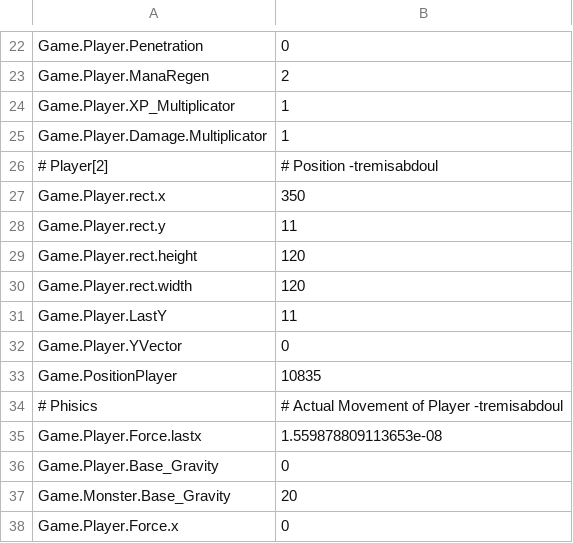
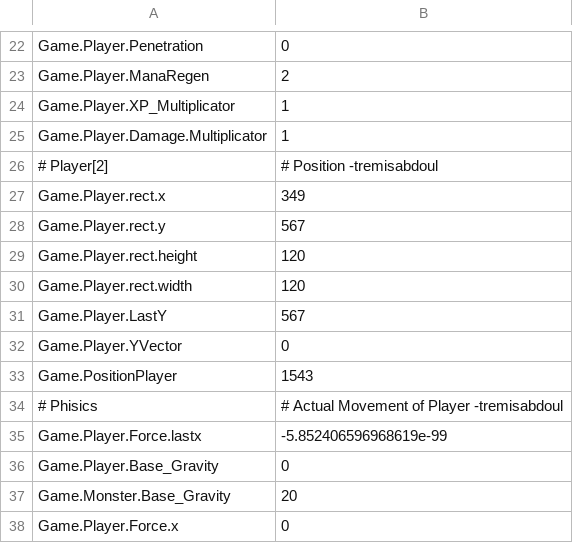
Before and after one commit to nekochiiUwU/Anoari-old, a CSV file: save1.csv, drawn as a sheet; only a part is shown, gaps mark what is left out.

```diff
--- a/save1.csv
+++ b/save1.csv
@@ -26,11 +26,11 @@ Game.Player.Damage.Multiplicator,1
 # Player[2],# Position -tremisabdoul
-Game.Player.rect.x,350
-Game.Player.rect.y,11
+Game.Player.rect.x,349
+Game.Player.rect.y,567
 Game.Player.rect.height,120
 Game.Player.rect.width,120
-Game.Player.LastY,11
+Game.Player.LastY,567
 Game.Player.YVector,0
-Game.PositionPlayer,10835
+Game.PositionPlayer,1543
 # Phisics,# Actual Movement of Player -tremisabdoul
-Game.Player.Force.lastx,1.559878809113653e-08
+Game.Player.Force.lastx,-5.852406596968619e-99
 Game.Player.Base_Gravity,0
```
Also changed, not shown: 2 other files.
